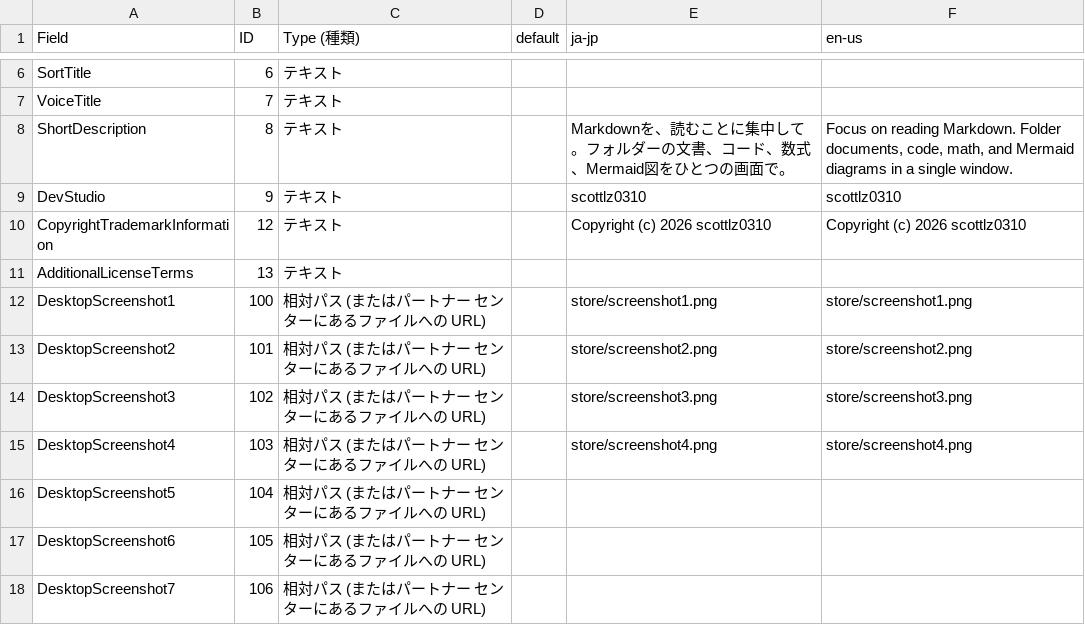
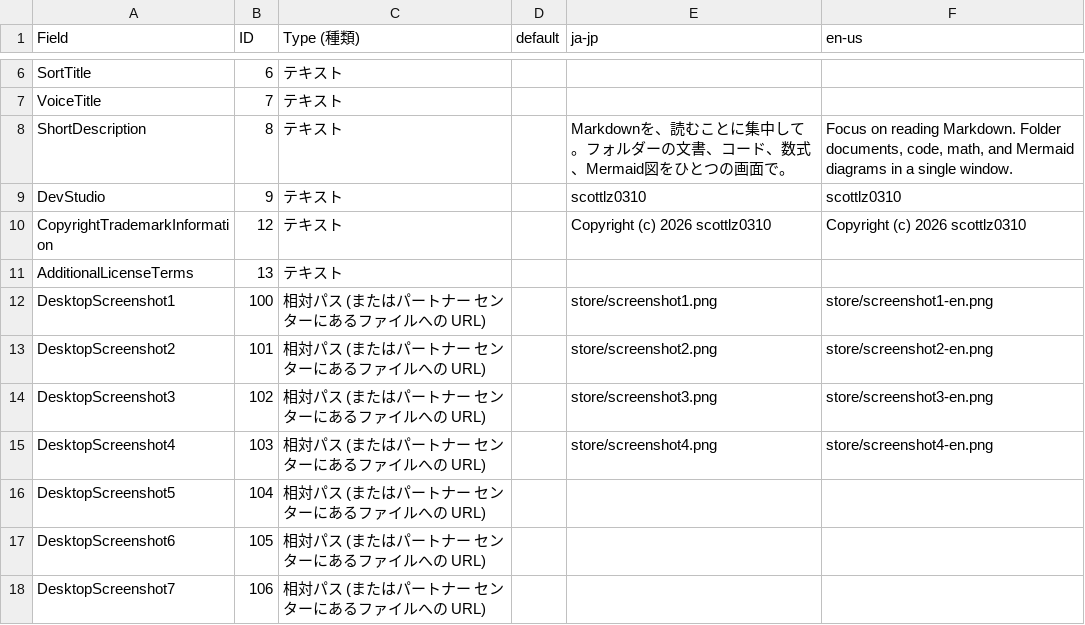
Before and after one commit to scottlz0310/md-peruse, a CSV file: docs/assets/store/listingData.csv, drawn as a sheet; only a part is shown, gaps mark what is left out.

```diff
--- a/docs/assets/store/listingData.csv
+++ b/docs/assets/store/listingData.csv
@@ -27,6 +27,6 @@ CopyrightTrademarkInformation,12,テキスト,,Copyright (c) 2026 scottlz0310,Co
 AdditionalLicenseTerms,13,テキスト,,,
-DesktopScreenshot1,100,相対パス (またはパートナー センターにあるファイルへの URL),,store/screenshot1.png,store/screenshot1.png
-DesktopScreenshot2,101,相対パス (またはパートナー センターにあるファイルへの URL),,store/screenshot2.png,store/screenshot2.png
-DesktopScreenshot3,102,相対パス (またはパートナー センターにあるファイルへの URL),,store/screenshot3.png,store/screenshot3.png
-DesktopScreenshot4,103,相対パス (またはパートナー センターにあるファイルへの URL),,store/screenshot4.png,store/screenshot4.png
+DesktopScreenshot1,100,相対パス (またはパートナー センターにあるファイルへの URL),,store/screenshot1.png,store/screenshot1-en.png
+DesktopScreenshot2,101,相対パス (またはパートナー センターにあるファイルへの URL),,store/screenshot2.png,store/screenshot2-en.png
+DesktopScreenshot3,102,相対パス (またはパートナー センターにあるファイルへの URL),,store/screenshot3.png,store/screenshot3-en.png
+DesktopScreenshot4,103,相対パス (またはパートナー センターにあるファイルへの URL),,store/screenshot4.png,store/screenshot4-en.png
 DesktopScreenshot5,104,相対パス (またはパートナー センターにあるファイルへの URL),,,
```
Also changed, not shown: 13 other files.
